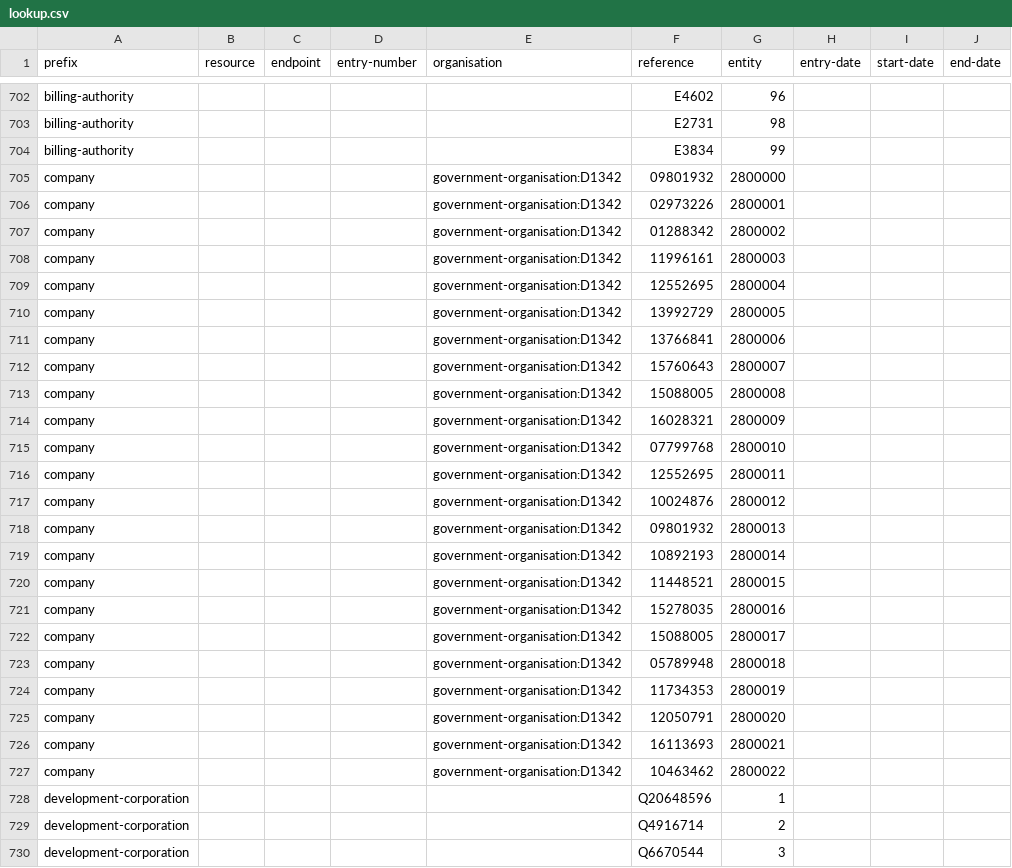
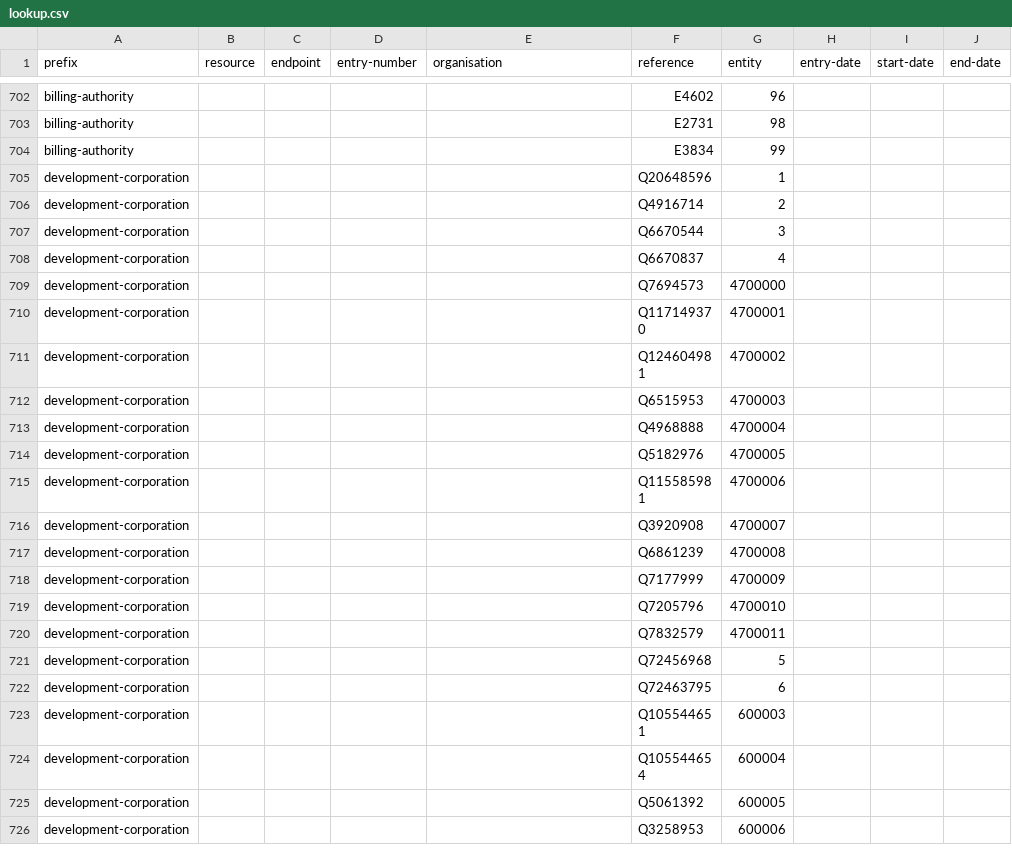
Before and after one commit to digital-land/config, a CSV file: pipeline/organisation/lookup.csv, drawn as a sheet; only a part is shown, gaps mark what is left out; the shorter side is filled out with more unchanged rows; the diff names each change by its address in the sheet, - before the commit and + after, or states it on an @@ line.

Commit message:
Remove company dataset in entirety from platform (#2965)
* Update endpoint.csv with new data entries

* Update organisation data in source.csv

* Remove duplicate header from column.csv

* Update entity-organisation.csv

* Update lookup.csv

```diff
--- a/pipeline/organisation/lookup.csv
+++ b/pipeline/organisation/lookup.csv
-row 705: company |  |  |  | government-organisation:D1342 | 09801932 | 2800000
-row 706: company |  |  |  | government-organisation:D1342 | 02973226 | 2800001
-row 707: company |  |  |  | government-organisation:D1342 | 01288342 | 2800002
-row 708: company |  |  |  | government-organisation:D1342 | 11996161 | 2800003
-row 709: company |  |  |  | government-organisation:D1342 | 12552695 | 2800004
-row 710: company |  |  |  | government-organisation:D1342 | 13992729 | 2800005
-row 711: company |  |  |  | government-organisation:D1342 | 13766841 | 2800006
-row 712: company |  |  |  | government-organisation:D1342 | 15760643 | 2800007
-row 713: company |  |  |  | government-organisation:D1342 | 15088005 | 2800008
-row 714: company |  |  |  | government-organisation:D1342 | 16028321 | 2800009
-row 715: company |  |  |  | government-organisation:D1342 | 07799768 | 2800010
-row 716: company |  |  |  | government-organisation:D1342 | 12552695 | 2800011
-row 717: company |  |  |  | government-organisation:D1342 | 10024876 | 2800012
-row 718: company |  |  |  | government-organisation:D1342 | 09801932 | 2800013
-row 719: company |  |  |  | government-organisation:D1342 | 10892193 | 2800014
-row 720: company |  |  |  | government-organisation:D1342 | 11448521 | 2800015
-row 721: company |  |  |  | government-organisation:D1342 | 15278035 | 2800016
-row 722: company |  |  |  | government-organisation:D1342 | 15088005 | 2800017
-row 723: company |  |  |  | government-organisation:D1342 | 05789948 | 2800018
-row 724: company |  |  |  | government-organisation:D1342 | 11734353 | 2800019
-row 725: company |  |  |  | government-organisation:D1342 | 12050791 | 2800020
-row 726: company |  |  |  | government-organisation:D1342 | 16113693 | 2800021
-row 727: company |  |  |  | government-organisation:D1342 | 10463462 | 2800022
```
Also changed, not shown: collection/organisation/endpoint.csv, collection/organisation/source.csv, 1 other file.
